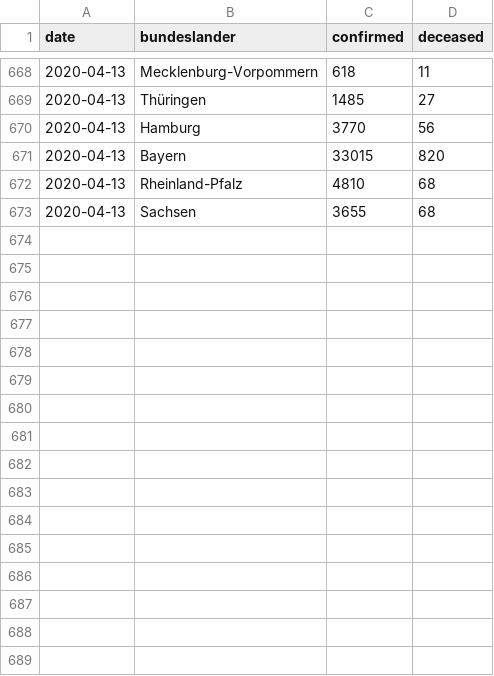
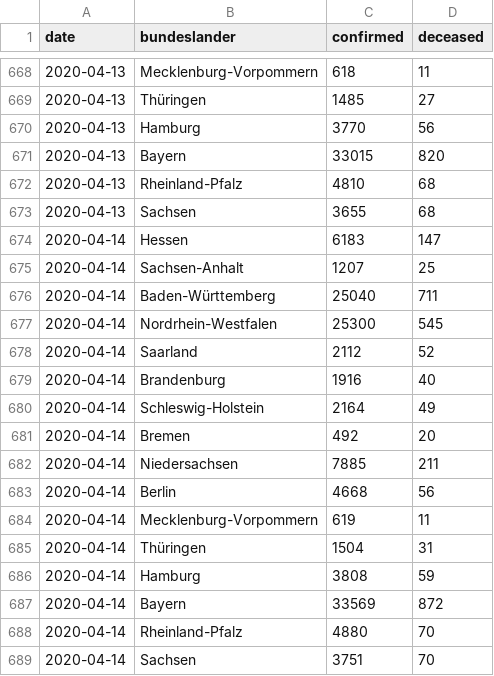
Before and after one commit to boogheta/coronavirus-countries, a CSV file: data/germany.csv, drawn as a sheet; only a part is shown, gaps mark what is left out.

Commit message:
update source data

```diff
--- a/data/germany.csv
+++ b/data/germany.csv
@@ -673 +673,17 @@ date,bundeslander,confirmed,deceased
 2020-04-13,Sachsen,3655,68
+2020-04-14,Hessen,6183,147
+2020-04-14,Sachsen-Anhalt,1207,25
+2020-04-14,Baden-Württemberg,25040,711
+2020-04-14,Nordrhein-Westfalen,25300,545
+2020-04-14,Saarland,2112,52
+2020-04-14,Brandenburg,1916,40
+2020-04-14,Schleswig-Holstein,2164,49
+2020-04-14,Bremen,492,20
+2020-04-14,Niedersachsen,7885,211
+2020-04-14,Berlin,4668,56
+2020-04-14,Mecklenburg-Vorpommern,619,11
+2020-04-14,Thüringen,1504,31
+2020-04-14,Hamburg,3808,59
+2020-04-14,Bayern,33569,872
+2020-04-14,Rheinland-Pfalz,4880,70
+2020-04-14,Sachsen,3751,70
```
Also changed, not shown: data/time_series_covid19_confirmed_Germany.csv, data/time_series_covid19_deaths_Germany.csv, 2 other files.
